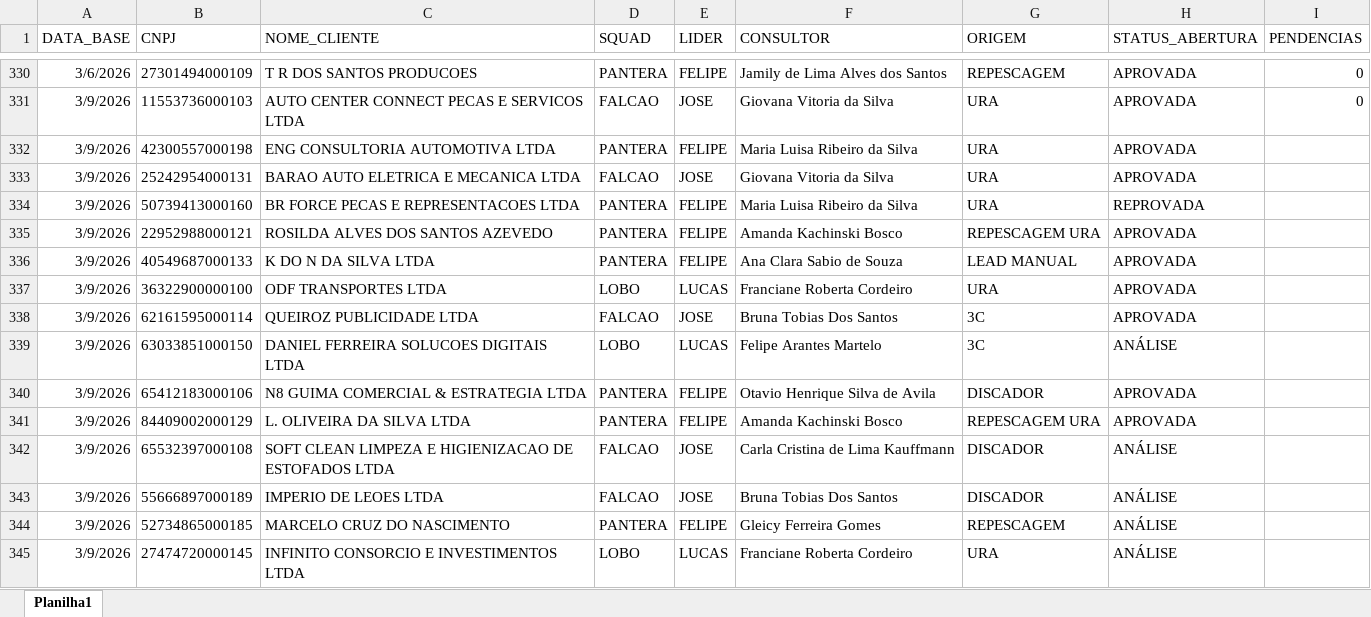
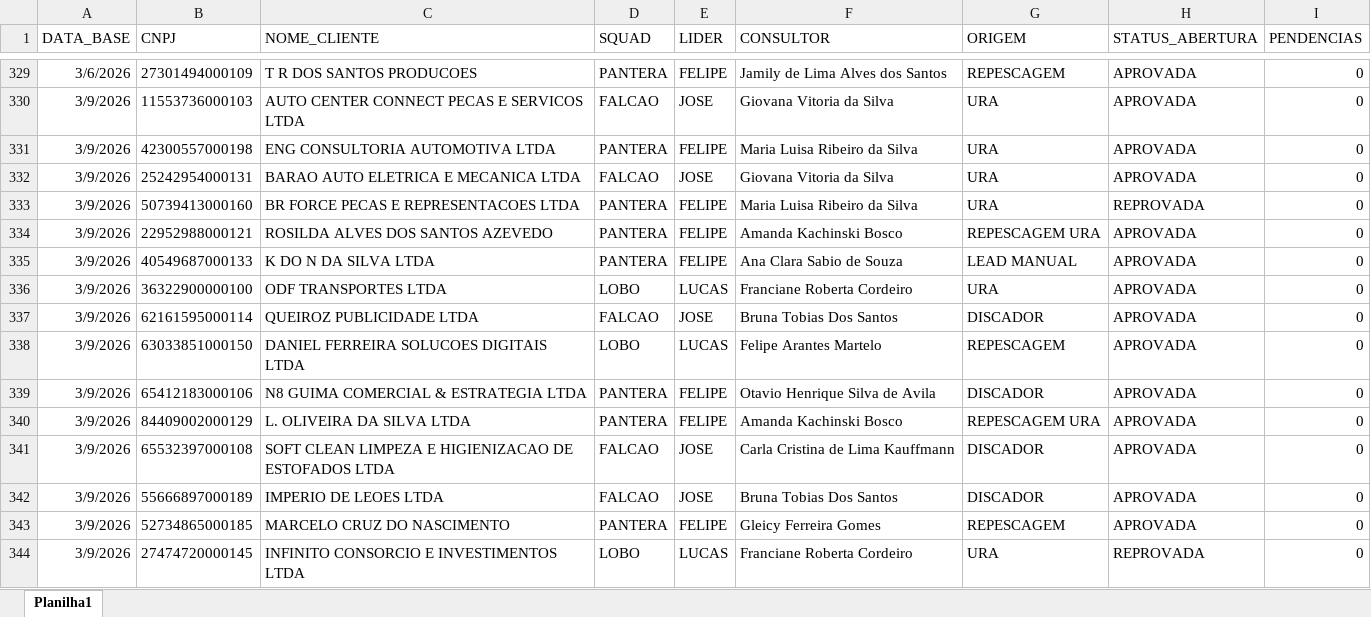
Before and after one commit to Augusto05/atlas, an Excel workbook: first-atlas/producao_2026-03.xlsx, sheet Planilha1, drawn as a sheet; only a part is shown, gaps mark what is left out; values as stored, in another font and other column widths than the file's, no borders; addresses are those after the commit; the diff covers the shown part only; the diff names each change by its address in the sheet, - before the commit and + after, or states it on an @@ line.

```diff
--- a/first-atlas/producao_2026-03.xlsx (sheet Planilha1)
+++ b/first-atlas/producao_2026-03.xlsx (sheet Planilha1)
-I331:I344 (PENDENCIAS): (empty)
+I331:I344 (PENDENCIAS): 0
-G337 (ORIGEM): 3C
+G337 (ORIGEM): DISCADOR
-G338 (ORIGEM): 3C
+G338 (ORIGEM): REPESCAGEM
-H338 (STATUS_ABERTURA): ANÁLISE
+H338 (STATUS_ABERTURA): APROVADA
-H341:H343 (STATUS_ABERTURA): ANÁLISE
+H341:H343 (STATUS_ABERTURA): APROVADA
-H344 (STATUS_ABERTURA): ANÁLISE
+H344 (STATUS_ABERTURA): REPROVADA
```
Also changed, not shown: 179 added rows, 1 removed row and 55 edited cells elsewhere in this sheet, first-atlas/balde_2025-11.xlsx, 1 other file.
